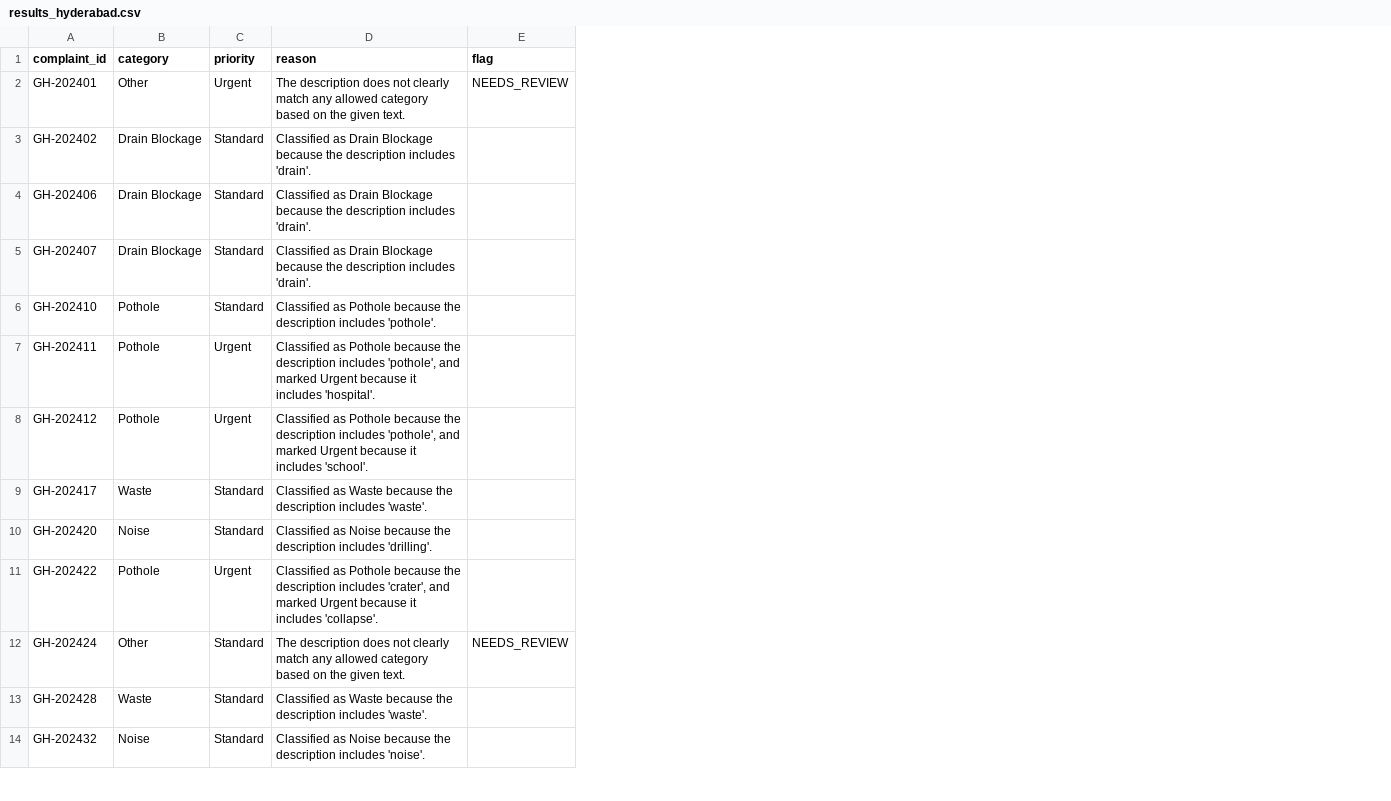
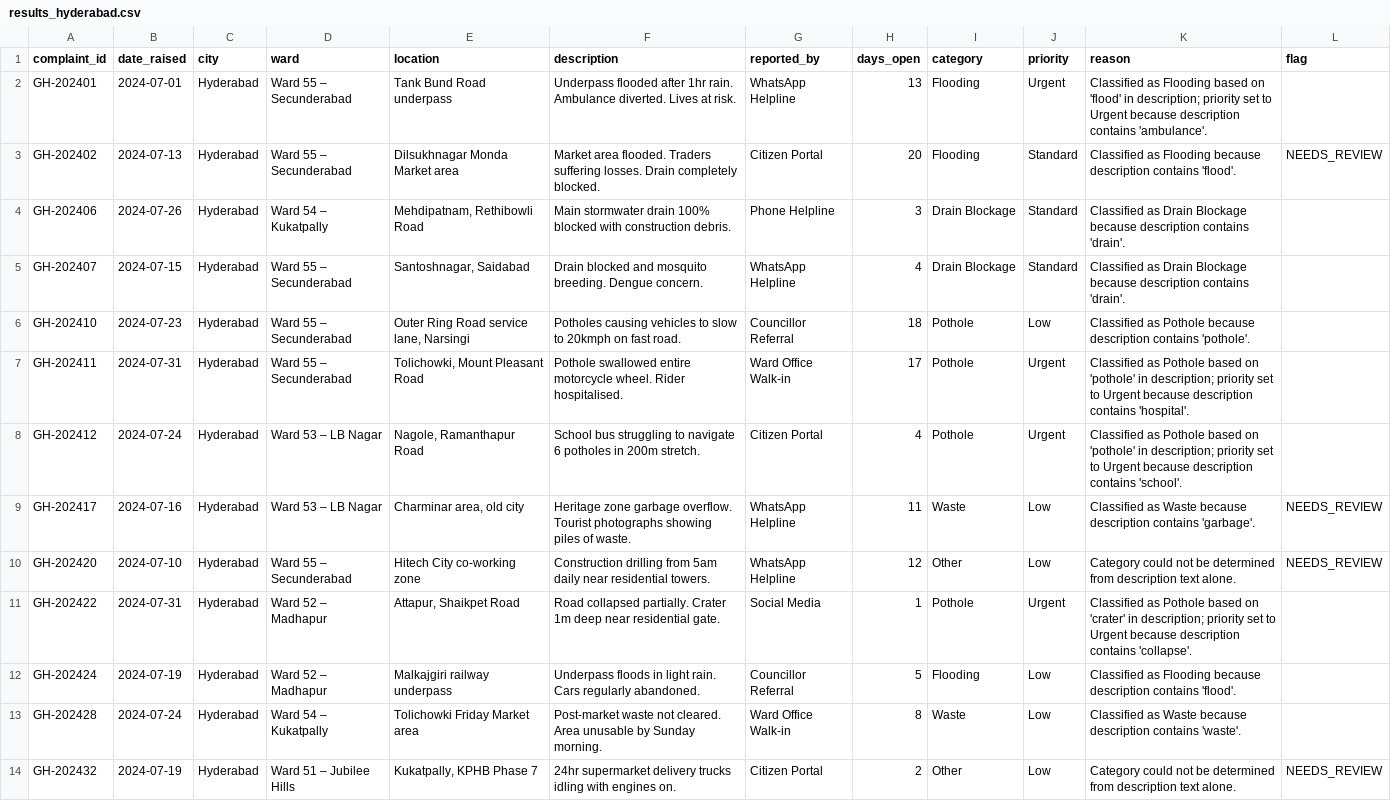
Before and after one commit to nasscomAI/prompt-to-production, a CSV file: uc-0a/results_hyderabad.csv, drawn as a sheet; only a part is shown; addresses are those after the commit; the diff covers the shown part only; the diff names each change by its address in the sheet, - before the commit and + after, or states it on an @@ line.

Commit message:
UC-0A Fix classification logic: updated complaint routing and reran Hyderabad results

```diff
--- a/uc-0a/results_hyderabad.csv
+++ b/uc-0a/results_hyderabad.csv
+column B (date_raised), rows 2-14: 2024-07-01 | 2024-07-13 | 2024-07-26 | 2024-07-15 | 2024-07-23 | 2024-07-31 | 2024-07-24 | 2024-07-16 | 2024-07-10 | 2024-07-31 | 2024-07-19 | 2024-07-24 | 2024-07-19
+column C (city), rows 2-14: all Hyderabad
+column D (ward), rows 2-14: Ward 55 – Secunderabad | Ward 55 – Secunderabad | Ward 54 – Kukatpally | Ward 55 – Secunderabad | Ward 55 – Secunderabad | Ward 55 – Secunderabad | Ward 53 – LB Nagar | Ward 53 – LB Nagar | Ward 55 – Secunderabad | Ward 52 – Madhapur | Ward 52 – Madhapur | Ward 54 – Kukatpally | Ward 51 – Jubilee Hills
+column E (location), rows 2-14: Tank Bund Road underpass | Dilsukhnagar Monda Market area | Mehdipatnam, Rethibowli Road | Santoshnagar, Saidabad | Outer Ring Road service lane, Narsingi | Tolichowki, Mount Pleasant Road | Nagole, Ramanthapur Road | Charminar area, old city | Hitech City co-working zone | Attapur, Shaikpet Road | Malkajgiri railway underpass | Tolichowki Friday Market area | Kukatpally, KPHB Phase 7
+column F (description), rows 2-14: Underpass flooded after 1hr rain. Ambulance diverted. Lives at risk. | Market area flooded. Traders suffering losses. Drain completely blocked. | Main stormwater drain 100% blocked with construction debris. | Drain blocked and mosquito breeding. Dengue concern. | Potholes causing vehicles to slow to 20kmph on fast road. | Pothole swallowed entire motorcycle wheel. Rider hospitalised. | School bus struggling to navigate 6 potholes in 200m stretch. | Heritage zone garbage overflow. Tourist photographs showing piles of waste. | Construction drilling from 5am daily near residential towers. | Road collapsed partially. Crater 1m deep near residential gate. | Underpass floods in light rain. Cars regularly abandoned. | Post-market waste not cleared. Area unusable by Sunday morning. | 24hr supermarket delivery trucks idling with engines on.
+column G (reported_by), rows 2-14: WhatsApp Helpline | Citizen Portal | Phone Helpline | WhatsApp Helpline | Councillor Referral | Ward Office Walk-in | Citizen Portal | WhatsApp Helpline | WhatsApp Helpline | Social Media | Councillor Referral | Ward Office Walk-in | Citizen Portal
+column H (days_open), rows 2-14: 13 | 20 | 3 | 4 | 18 | 17 | 4 | 11 | 12 | 1 | 5 | 8 | 2
-I2 (category): Other
+I2 (category): Flooding
-K2 (reason): The description does not clearly match any allowed category based on the given text.
+K2 (reason): Classified as Flooding based on 'flood' in description; priority set to Urgent because description contains 'ambulance'.
-L2 (flag): NEEDS_REVIEW
+L2 (flag): (empty)
-I3 (category): Drain Blockage
+I3 (category): Flooding
-K3 (reason): Classified as Drain Blockage because the description includes 'drain'.
+K3 (reason): Classified as Flooding because description contains 'flood'.
-L3 (flag): (empty)
+L3 (flag): NEEDS_REVIEW
-K4:K5 (reason): …Blockage because the description includes 'drain'.
+K4:K5 (reason): …Blockage because description contains 'drain'.
-J6 (priority): Standard
+J6 (priority): Low
-K6 (reason): …Pothole because the description includes 'pothole'.
+K6 (reason): …Pothole because description contains 'pothole'.
-K7 (reason): …as Pothole because the description includes 'pothole', and marked Urgent because it includes 'hospital'.
+K7 (reason): …as Pothole based on 'pothole' in description; priority set to Urgent because description contains 'hospital'.
-K8 (reason): …as Pothole because the description includes 'pothole', and marked Urgent because it includes 'school'.
+K8 (reason): …as Pothole based on 'pothole' in description; priority set to Urgent because description contains 'school'.
-J9:J10 (priority): Standard
+J9:J10 (priority): Low
-K9 (reason): …Waste because the description includes 'waste'.
+K9 (reason): …Waste because description contains 'garbage'.
-L9:L10 (flag): (empty)
+L9:L10 (flag): NEEDS_REVIEW
-I10 (category): Noise
+I10 (category): Other
-K10 (reason): Classified as Noise because the description includes 'drilling'.
+K10 (reason): Category could not be determined from description text alone.
-K11 (reason): …as Pothole because the description includes 'crater', and marked Urgent because it includes 'collapse'.
+K11 (reason): …as Pothole based on 'crater' in description; priority set to Urgent because description contains 'collapse'.
-I12 (category): Other
+I12 (category): Flooding
-J12:J14 (priority): Standard
+J12:J14 (priority): Low
-K12 (reason): The description does not clearly match any allowed category based on the given text.
+K12 (reason): Classified as Flooding because description contains 'flood'.
-L12 (flag): NEEDS_REVIEW
+L12 (flag): (empty)
-K13 (reason): …Waste because the description includes 'waste'.
+K13 (reason): …Waste because description contains 'waste'.
-I14 (category): Noise
+I14 (category): Other
-K14 (reason): Classified as Noise because the description includes 'noise'.
+K14 (reason): Category could not be determined from description text alone.
-L14 (flag): (empty)
+L14 (flag): NEEDS_REVIEW
```
Also changed, not shown: 7 edited cells elsewhere in this file, 1 other file.
